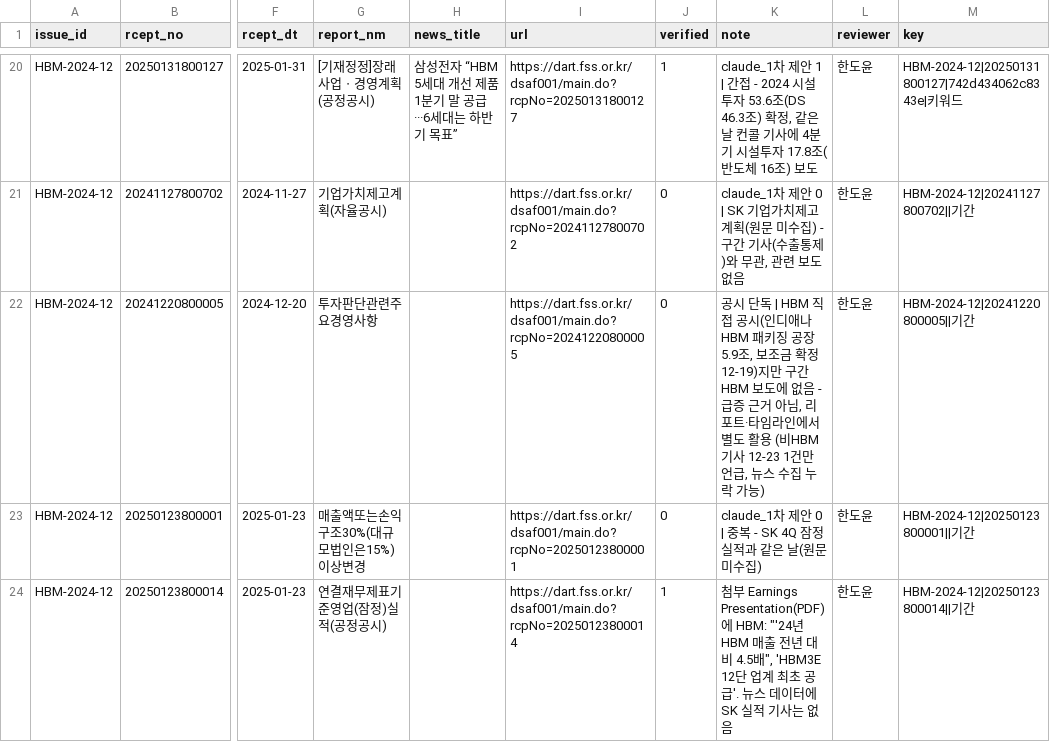
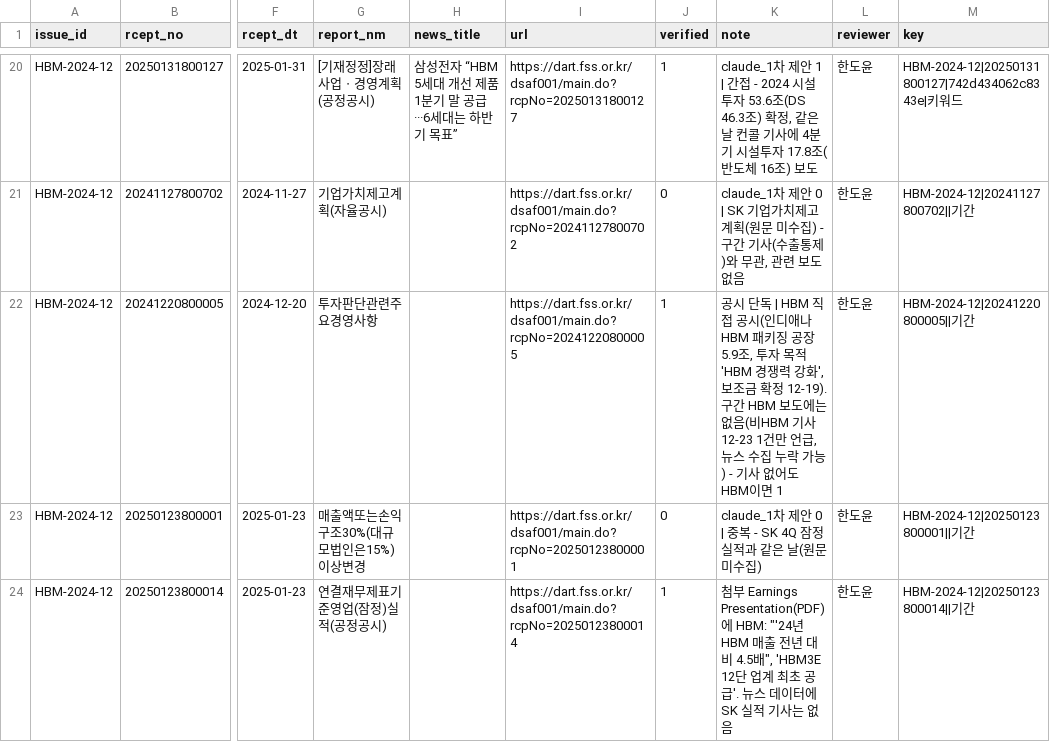
Before and after one commit to AI-Campus-1st/HBM-Technology-Intelligence-Dashboard, a CSV file: data/labels/issue_evidence_review_v1.csv, drawn as a sheet; only a part is shown, gaps mark what is left out; the diff names each change by its address in the sheet, - before the commit and + after, or states it on an @@ line.

```diff
--- a/data/labels/issue_evidence_review_v1.csv
+++ b/data/labels/issue_evidence_review_v1.csv
-J22 (verified): 0
+J22 (verified): 1
-K22 (note): …5.9조, 보조금 확정 12-19)지만 구간 HBM 보도에 없음 - 급증 근거 아님, 리포트·타임라인에서 별도 활용 (비HBM 기사 12-23 1건만 언급, 뉴스 수집 누락 가능)
+K22 (note): …5.9조, 투자 목적 'HBM 경쟁력 강화', 보조금 확정 12-19). 구간 HBM 보도에는 없음(비HBM 기사 12-23 1건만 언급, 뉴스 수집 누락 가능) - 기사 없어도 HBM이면 1
```
Also changed, not shown: outputs/reports/issue_evidence_candidates.csv, 2 other files.
